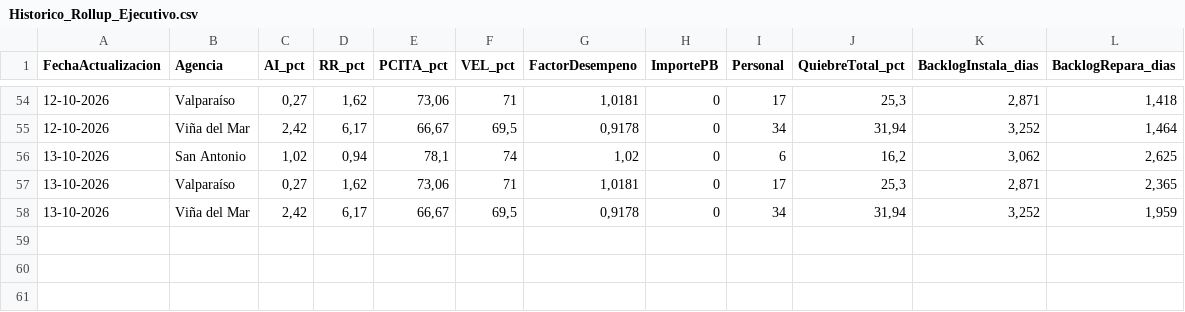
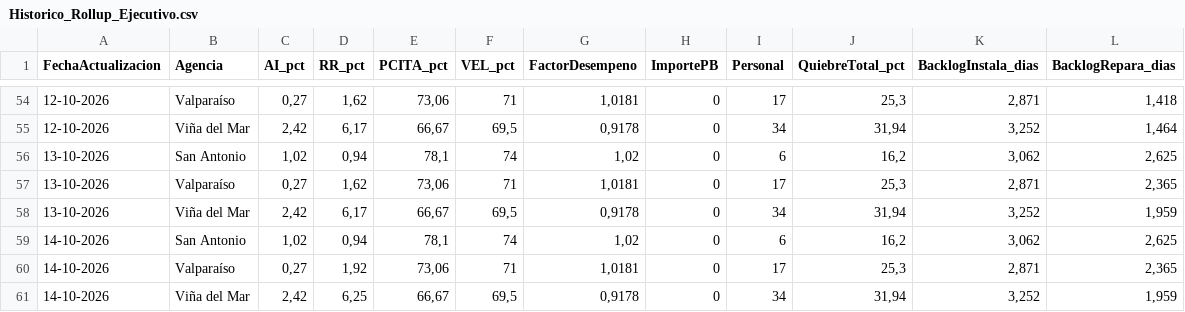
Before and after one commit to portalkpistecnicos/rollup-ejecutivo-elecnor, a CSV file: Historico_Rollup_Ejecutivo.csv, drawn as a sheet; only a part is shown, gaps mark what is left out; the diff names each change by its address in the sheet, - before the commit and + after, or states it on an @@ line.

Commit message:
Actualizacion diaria 14-10-2026

```diff
--- a/Historico_Rollup_Ejecutivo.csv
+++ b/Historico_Rollup_Ejecutivo.csv
+row 59: 14-10-2026 | San Antonio | 1,02 | 0,94 | 78,1 | 74 | 1,02 | 0 | 6 | 16,2 | 3,062 | 2,625
+row 60: 14-10-2026 | Valparaíso | 0,27 | 1,92 | 73,06 | 71 | 1,0181 | 0 | 17 | 25,3 | 2,871 | 2,365
+row 61: 14-10-2026 | Viña del Mar | 2,42 | 6,25 | 66,67 | 69,5 | 0,9178 | 0 | 34 | 31,94 | 3,252 | 1,959
```
Also changed, not shown: 2 other files.
